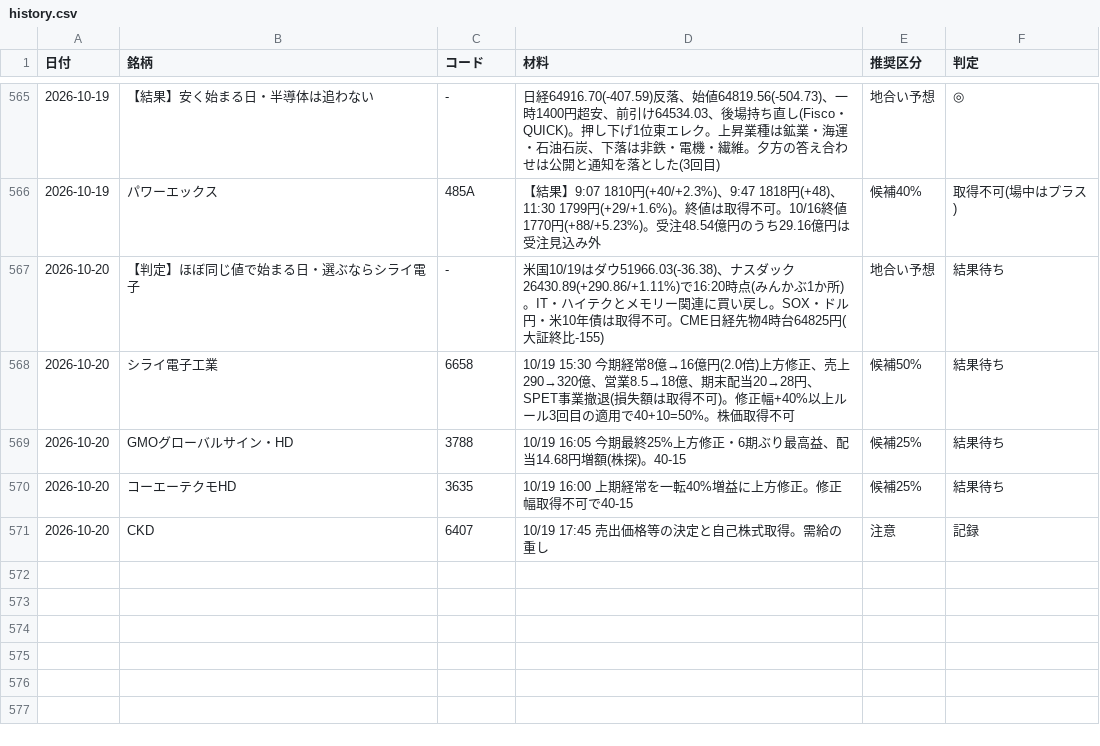
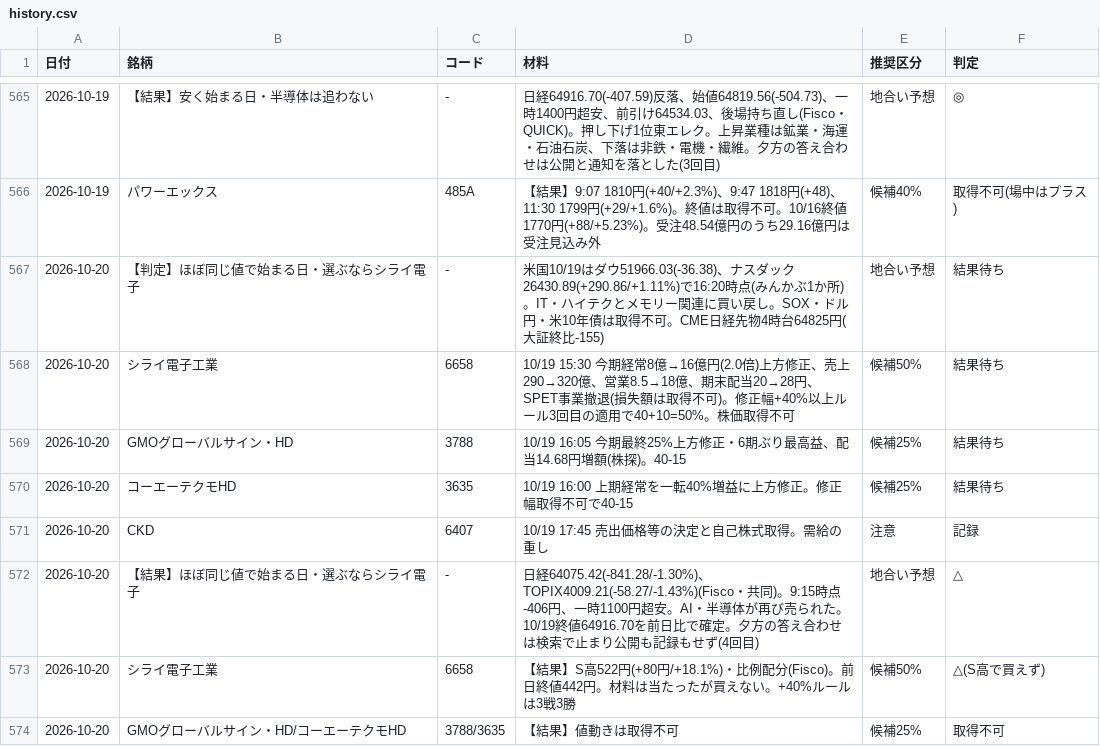
Before and after one commit to OGAKUZU/ogakuzu.github.io, a CSV file: automation/ledger/history.csv, drawn as a sheet; only a part is shown, gaps mark what is left out.

```diff
--- a/automation/ledger/history.csv
+++ b/automation/ledger/history.csv
@@ -571 +571,4 @@
 2026-10-20,CKD,6407,10/19 17:45 売出価格等の決定と自己株式取得。需給の重し,注意,記録
+2026-10-20,【結果】ほぼ同じ値で始まる日・選ぶならシライ電子,-,日経64075.42(-841.28/-1.30%)、TOPIX4009.21(-58.27/-1.43%)(Fisco・共同)。9:15時点-406円、一時1100円超安。AI・半導体が再び売られた。10/19終値64916.70を前日比で確定。夕方の答え合わせは検索で止まり公開も記録もせず(4回目),地合い予想,△
+2026-10-20,シライ電子工業,6658,【結果】S高522円(+80円/+18.1%)・比例配分(Fisco)。前日終値442円。材料は当たったが買えない。+40%ルールは3戦3勝,候補50%,△(S高で買えず)
+2026-10-20,GMOグローバルサイン・HD/コーエーテクモHD,3788/3635,【結果】値動きは取得不可,候補25%,取得不可
```
Also changed, not shown: 3 other files.
